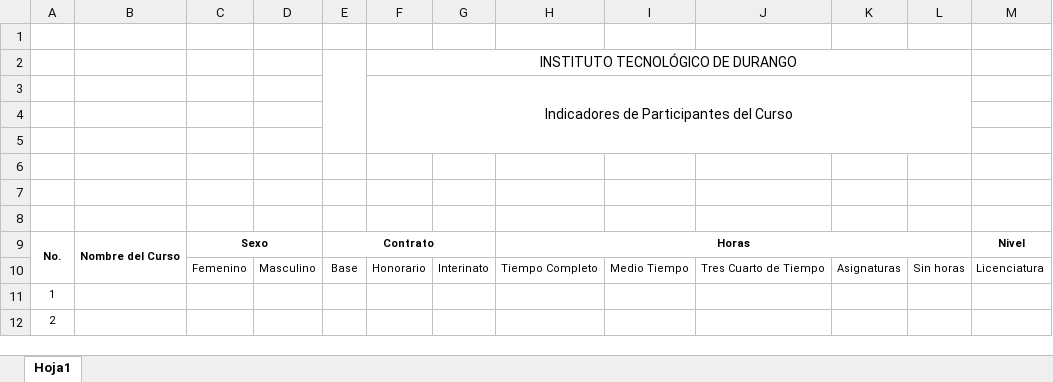
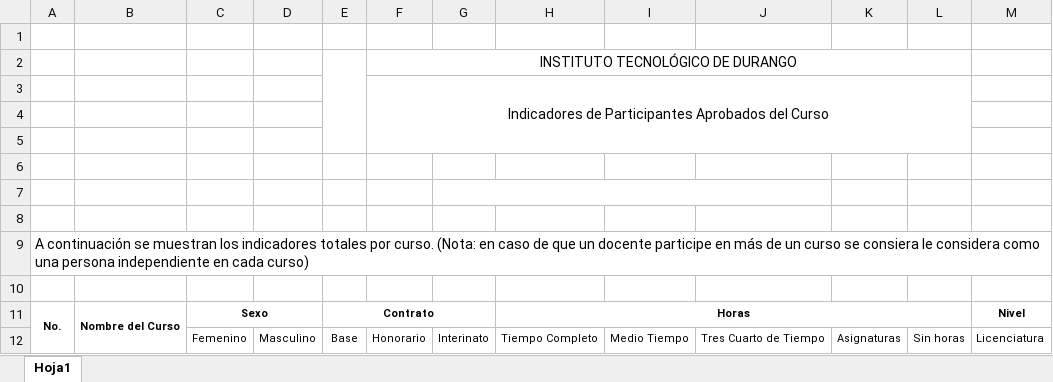
Before and after one commit to Vanessa-SC/residencia, an Excel workbook: ActualizacionDocente/XLSX/plantillaIndicadores.xlsx, sheet Hoja1, drawn as a sheet; only a part is shown; the shorter side is filled out with more unchanged rows; values as stored, in another font and other column widths than the file's, no borders; charts and pictures not drawn; removed rows and columns are numbered as before the commit, all else as after; rows hold the shown columns only; the diff names each change by its address in the sheet, - before the commit and + after, or states it on an @@ line.

```diff
--- a/ActualizacionDocente/XLSX/plantillaIndicadores.xlsx (sheet Hoja1)
+++ b/ActualizacionDocente/XLSX/plantillaIndicadores.xlsx (sheet Hoja1)
-E2:E5 merged
+E2:E5 merged
-F3: Indicadores de Participantes del Curso
+F3: Indicadores de Participantes Aprobados del Curso
-F3:L5 merged
+F3:L5 merged
+row 4: (empty)
+row 5: (empty)
+G7:J7 merged
@@ column A renumbered in row 9 @@
```
Also changed, not shown: ActualizacionDocente/XLSX/plantillaIndicadoresEncuesta.xlsx, 13 other files.
